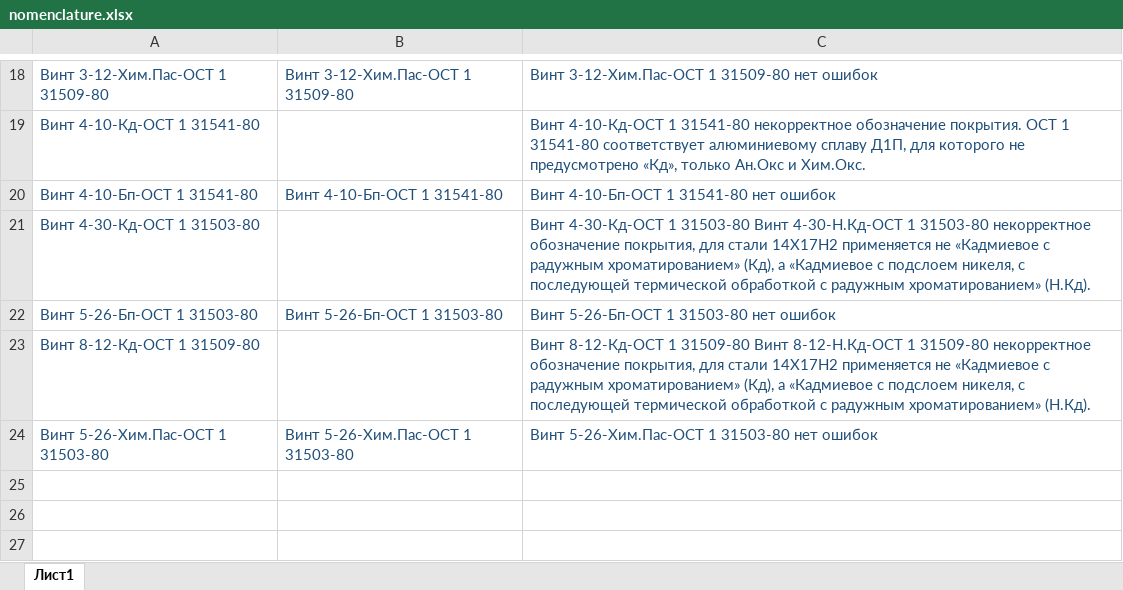
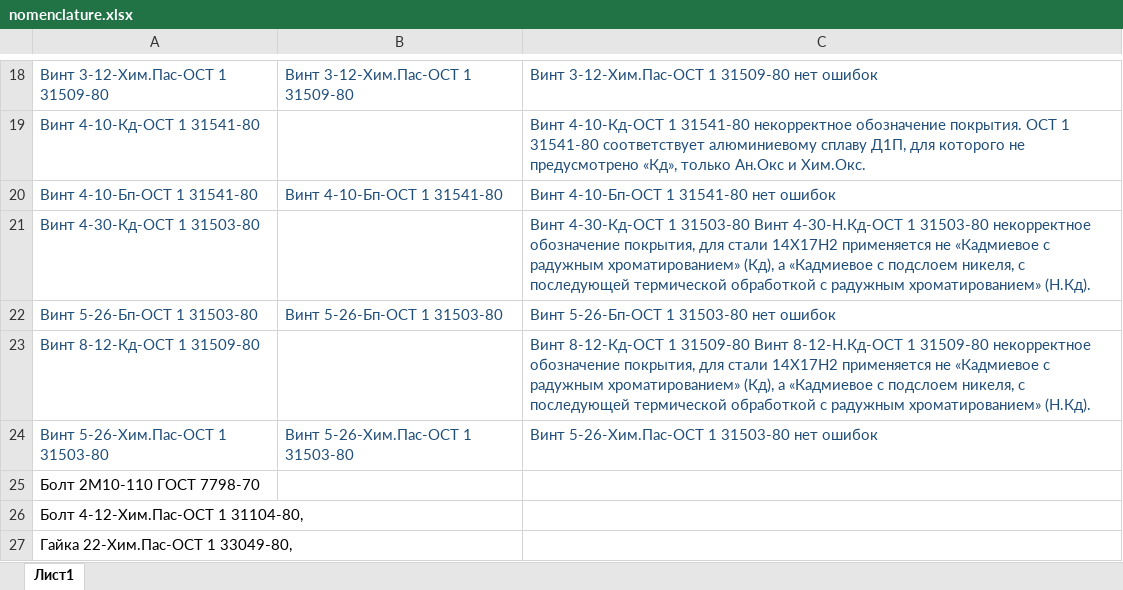
Before and after one commit to ayamashkin/NSI, an Excel workbook: data/nomenclature.xlsx, sheet Лист1, drawn as a sheet; only a part is shown, gaps mark what is left out; values as stored, in another font and other column widths than the file's, no borders; the diff names each change by its address in the sheet, - before the commit and + after, or states it on an @@ line.

```diff
--- a/data/nomenclature.xlsx (sheet Лист1)
+++ b/data/nomenclature.xlsx (sheet Лист1)
+row 25: Болт 2М10-110 ГОСТ 7798-70
+row 26: Болт 4-12-Хим.Пас-ОСТ 1 31104-80,
+row 27: Гайка 22-Хим.Пас-ОСТ 1 33049-80,
```
Also changed, not shown: data/nomenclature1.xlsx, 3 other files.
